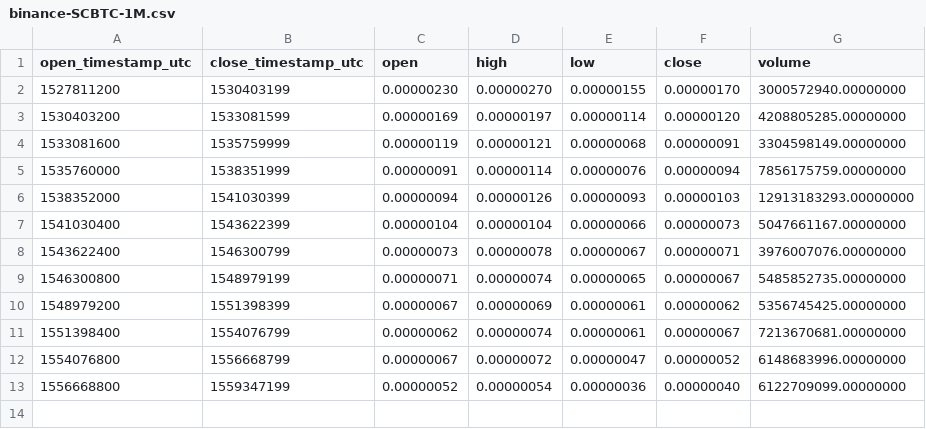
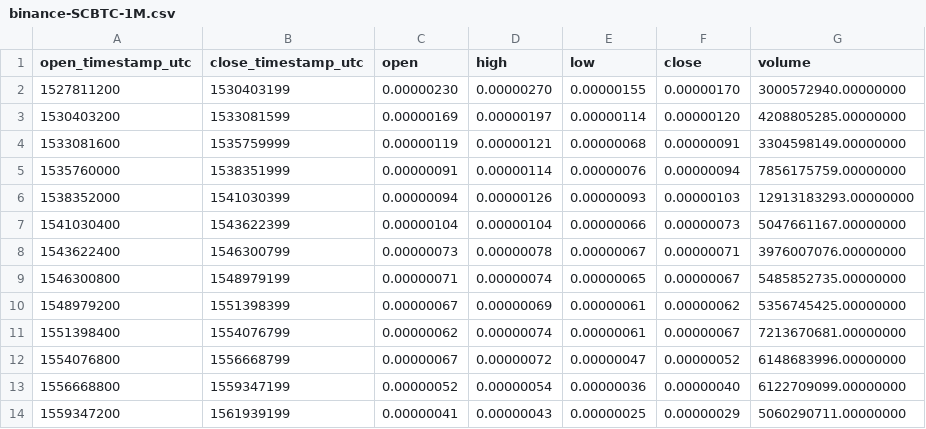
Before and after one commit to cryptobigbro/binance-SCBTC, a CSV file: binance-SCBTC-1M.csv, drawn as a sheet.

```diff
--- a/binance-SCBTC-1M.csv
+++ b/binance-SCBTC-1M.csv
@@ -13 +13,2 @@ open_timestamp_utc,close_timestamp_utc,open,high,low,close,volume
 1556668800,1559347199,0.00000052,0.00000054,0.00000036,0.00000040,6122709099.00000000
+1559347200,1561939199,0.00000041,0.00000043,0.00000025,0.00000029,5060290711.00000000
```
Also changed, not shown: binance-SCBTC-1d.csv, binance-SCBTC-1h.csv.
